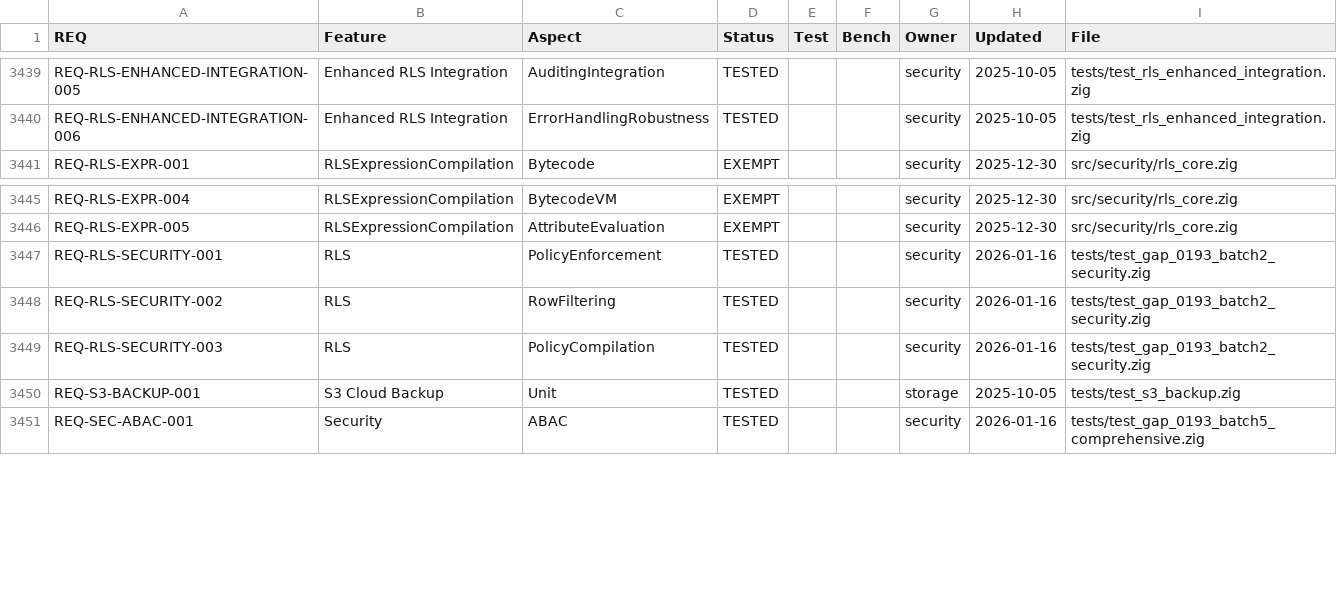
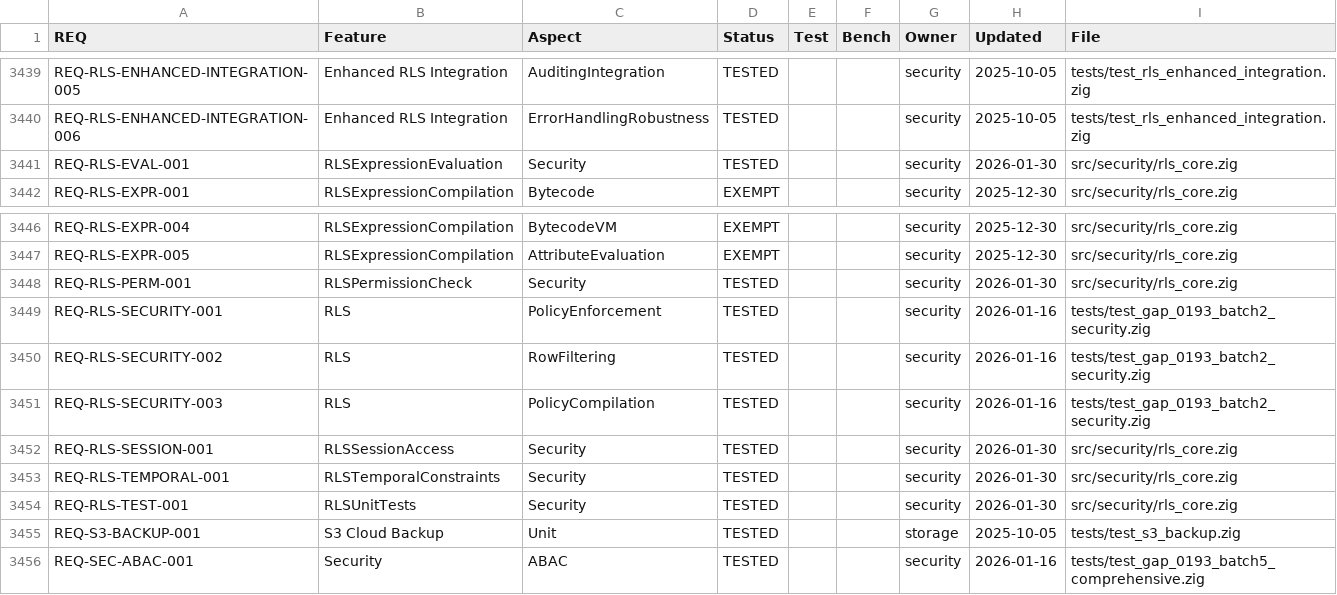
Before and after one commit to geodedb/geode, a CSV file: docs/status.csv, drawn as a sheet; only a part is shown, gaps mark what is left out.

```diff
--- a/docs/status.csv
+++ b/docs/status.csv
@@ -3456,2 +3456,3 @@ REQ-RLS-ENHANCED-INTEGRATION-005,Enhanced RLS Integration,AuditingIntegration,TE
 REQ-RLS-ENHANCED-INTEGRATION-006,Enhanced RLS Integration,ErrorHandlingRobustness,TESTED,,,security,2025-10-05,tests/test_rls_enhanced_integration.zig
+REQ-RLS-EVAL-001,RLSExpressionEvaluation,Security,TESTED,,,security,2026-01-30,src/security/rls_core.zig
 REQ-RLS-EXPR-001,RLSExpressionCompilation,Bytecode,EXEMPT,,,security,2025-12-30,src/security/rls_core.zig
@@ -3462,2 +3463,3 @@ REQ-RLS-EXPR-004,RLSExpressionCompilation,BytecodeVM,EXEMPT,,,security,2025-12-3
 REQ-RLS-EXPR-005,RLSExpressionCompilation,AttributeEvaluation,EXEMPT,,,security,2025-12-30,src/security/rls_core.zig
+REQ-RLS-PERM-001,RLSPermissionCheck,Security,TESTED,,,security,2026-01-30,src/security/rls_core.zig
 REQ-RLS-SECURITY-001,RLS,PolicyEnforcement,TESTED,,,security,2026-01-16,tests/test_gap_0193_batch2_security.zig
@@ -3465,2 +3467,5 @@ REQ-RLS-SECURITY-002,RLS,RowFiltering,TESTED,,,security,2026-01-16,tests/test_ga
 REQ-RLS-SECURITY-003,RLS,PolicyCompilation,TESTED,,,security,2026-01-16,tests/test_gap_0193_batch2_security.zig
+REQ-RLS-SESSION-001,RLSSessionAccess,Security,TESTED,,,security,2026-01-30,src/security/rls_core.zig
+REQ-RLS-TEMPORAL-001,RLSTemporalConstraints,Security,TESTED,,,security,2026-01-30,src/security/rls_core.zig
+REQ-RLS-TEST-001,RLSUnitTests,Security,TESTED,,,security,2026-01-30,src/security/rls_core.zig
 REQ-S3-BACKUP-001,S3 Cloud Backup,Unit,TESTED,,,storage,2025-10-05,tests/test_s3_backup.zig
```
Also changed, not shown: 1 other file.
